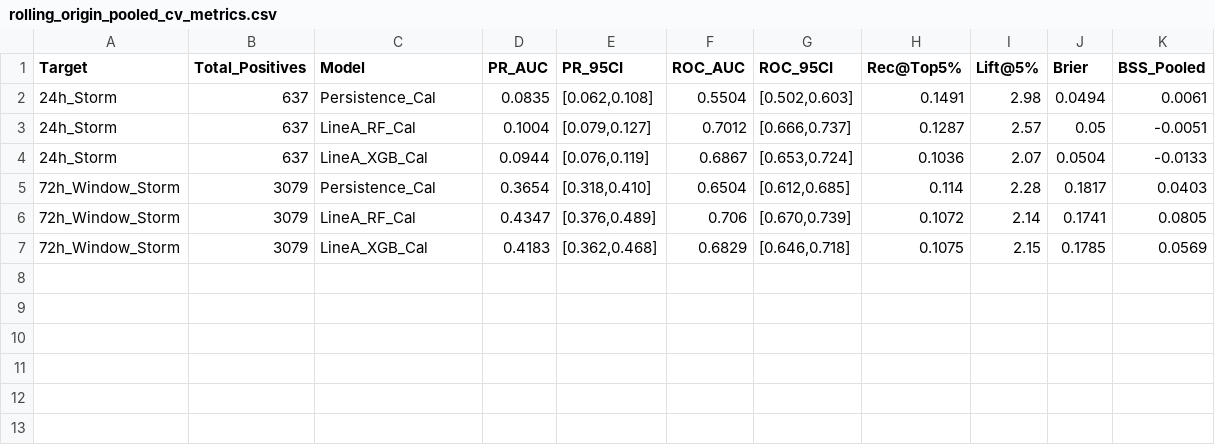
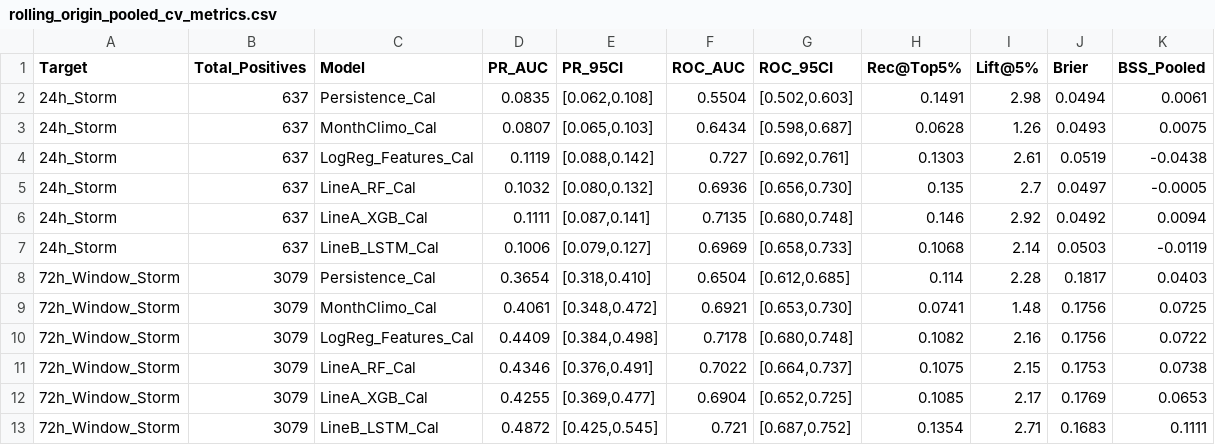
Before and after one commit to Abdelrahman1wael/sandstorm_forecasting, a CSV file: 06_Data/results/rolling_origin_pooled_cv_metrics.csv, drawn as a sheet.

Commit message:
feat: add honest audit reports, complete metrics, and evaluation scripts for unified forecasting pipeline

```diff
--- a/06_Data/results/rolling_origin_pooled_cv_metrics.csv
+++ b/06_Data/results/rolling_origin_pooled_cv_metrics.csv
@@ -2,6 +2,12 @@ Target,Total_Positives,Model,PR_AUC,PR_95CI,ROC_AUC,ROC_95CI,Rec@Top5%,Lift@5%,B
 24h_Storm,637,Persistence_Cal,0.0835,"[0.062,0.108]",0.5504,"[0.502,0.603]",0.1491,2.98,0.0494,0.0061
-24h_Storm,637,LineA_RF_Cal,0.1004,"[0.079,0.127]",0.7012,"[0.666,0.737]",0.1287,2.57,0.05,-0.0051
-24h_Storm,637,LineA_XGB_Cal,0.0944,"[0.076,0.119]",0.6867,"[0.653,0.724]",0.1036,2.07,0.0504,-0.0133
+24h_Storm,637,MonthClimo_Cal,0.0807,"[0.065,0.103]",0.6434,"[0.598,0.687]",0.0628,1.26,0.0493,0.0075
+24h_Storm,637,LogReg_Features_Cal,0.1119,"[0.088,0.142]",0.727,"[0.692,0.761]",0.1303,2.61,0.0519,-0.0438
+24h_Storm,637,LineA_RF_Cal,0.1032,"[0.080,0.132]",0.6936,"[0.656,0.730]",0.135,2.7,0.0497,-0.0005
+24h_Storm,637,LineA_XGB_Cal,0.1111,"[0.087,0.141]",0.7135,"[0.680,0.748]",0.146,2.92,0.0492,0.0094
+24h_Storm,637,LineB_LSTM_Cal,0.1006,"[0.079,0.127]",0.6969,"[0.658,0.733]",0.1068,2.14,0.0503,-0.0119
 72h_Window_Storm,3079,Persistence_Cal,0.3654,"[0.318,0.410]",0.6504,"[0.612,0.685]",0.114,2.28,0.1817,0.0403
-72h_Window_Storm,3079,LineA_RF_Cal,0.4347,"[0.376,0.489]",0.706,"[0.670,0.739]",0.1072,2.14,0.1741,0.0805
-72h_Window_Storm,3079,LineA_XGB_Cal,0.4183,"[0.362,0.468]",0.6829,"[0.646,0.718]",0.1075,2.15,0.1785,0.0569
+72h_Window_Storm,3079,MonthClimo_Cal,0.4061,"[0.348,0.472]",0.6921,"[0.653,0.730]",0.0741,1.48,0.1756,0.0725
+72h_Window_Storm,3079,LogReg_Features_Cal,0.4409,"[0.384,0.498]",0.7178,"[0.680,0.748]",0.1082,2.16,0.1756,0.0722
+72h_Window_Storm,3079,LineA_RF_Cal,0.4346,"[0.376,0.491]",0.7022,"[0.664,0.737]",0.1075,2.15,0.1753,0.0738
+72h_Window_Storm,3079,LineA_XGB_Cal,0.4255,"[0.369,0.477]",0.6904,"[0.652,0.725]",0.1085,2.17,0.1769,0.0653
+72h_Window_Storm,3079,LineB_LSTM_Cal,0.4872,"[0.425,0.545]",0.721,"[0.687,0.752]",0.1354,2.71,0.1683,0.1111
```
Also changed, not shown: 06_Data/results/line_a1_honest_audit.csv, 06_Data/results/line_a2_honest_audit.csv, 15 other files.
